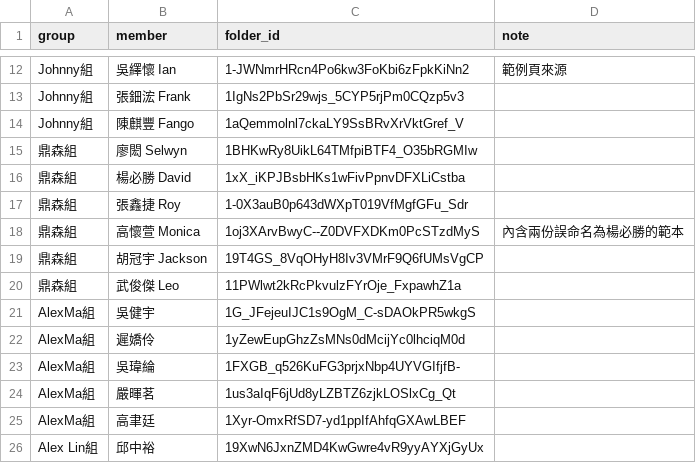
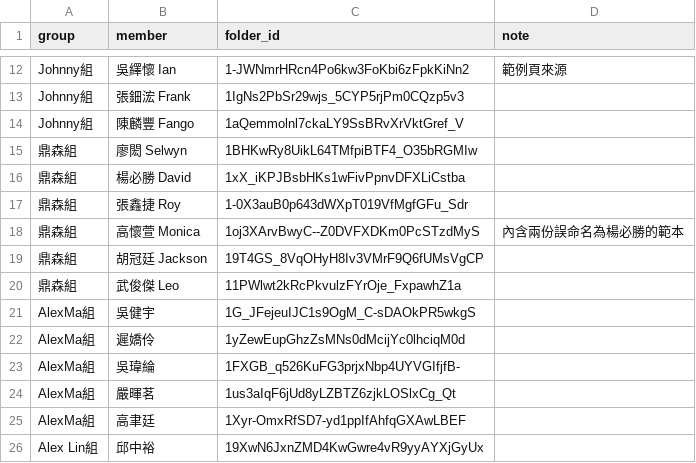
Before and after one commit to firekou/HuaCapital_BNI, a CSV file: data/member_folders.csv, drawn as a sheet; only a part is shown, gaps mark what is left out.

```diff
--- a/data/member_folders.csv
+++ b/data/member_folders.csv
@@ -13,3 +13,3 @@ Johnny組,吳繹懷 Ian,1-JWNmrHRcn4Po6kw3FoKbi6zFpkKiNn2,範例頁來源
 Johnny組,張鈿浤 Frank,1IgNs2PbSr29wjs_5CYP5rjPm0CQzp5v3,
-Johnny組,陳麒豐 Fango,1aQemmolnl7ckaLY9SsBRvXrVktGref_V,
+Johnny組,陳麟豐 Fango,1aQemmolnl7ckaLY9SsBRvXrVktGref_V,
 鼎森組,廖閎 Selwyn,1BHKwRy8UikL64TMfpiBTF4_O35bRGMIw,
@@ -18,3 +18,3 @@ Johnny組,陳麒豐 Fango,1aQemmolnl7ckaLY9SsBRvXrVktGref_V,
 鼎森組,高懷萱 Monica,1oj3XArvBwyC--Z0DVFXDKm0PcSTzdMyS,內含兩份誤命名為楊必勝的範本
-鼎森組,胡冠宇 Jackson,19T4GS_8VqOHyH8Iv3VMrF9Q6fUMsVgCP,
+鼎森組,胡冠廷 Jackson,19T4GS_8VqOHyH8Iv3VMrF9Q6fUMsVgCP,
 鼎森組,武俊傑 Leo,11PWlwt2kRcPkvulzFYrOje_FxpawhZ1a,
```
Also changed, not shown: 1 other file.
